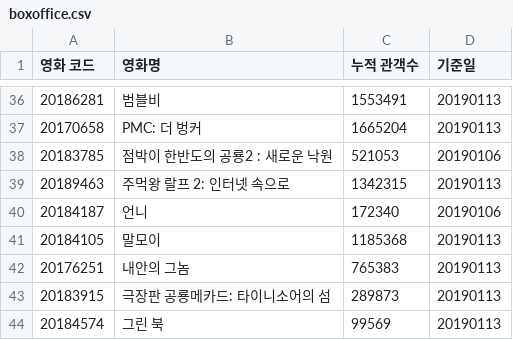
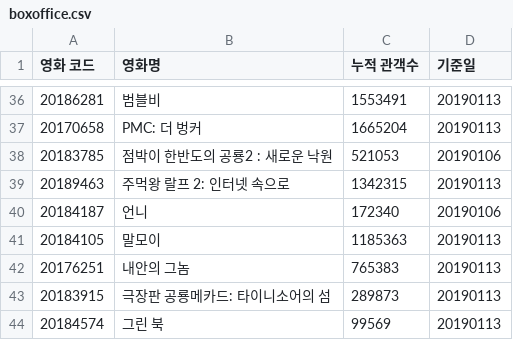
Before and after one commit to podojuice/TIL, a CSV file: 01_python/get_data/boxoffice.csv, drawn as a sheet; only a part is shown, gaps mark what is left out.

```diff
--- a/01_python/get_data/boxoffice.csv
+++ b/01_python/get_data/boxoffice.csv
@@ -40,3 +40,3 @@
 20184187,언니,172340,20190106
-20184105,말모이,1185368,20190113
+20184105,말모이,1185363,20190113
 20176251,내안의 그놈,765383,20190113
```
Also changed, not shown: 2 other files.
